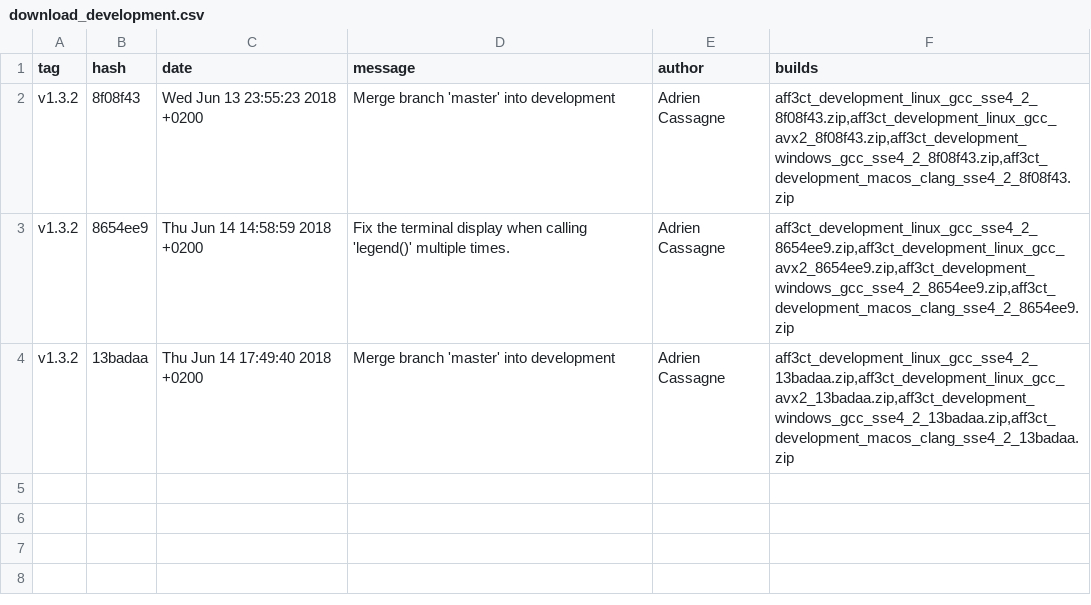
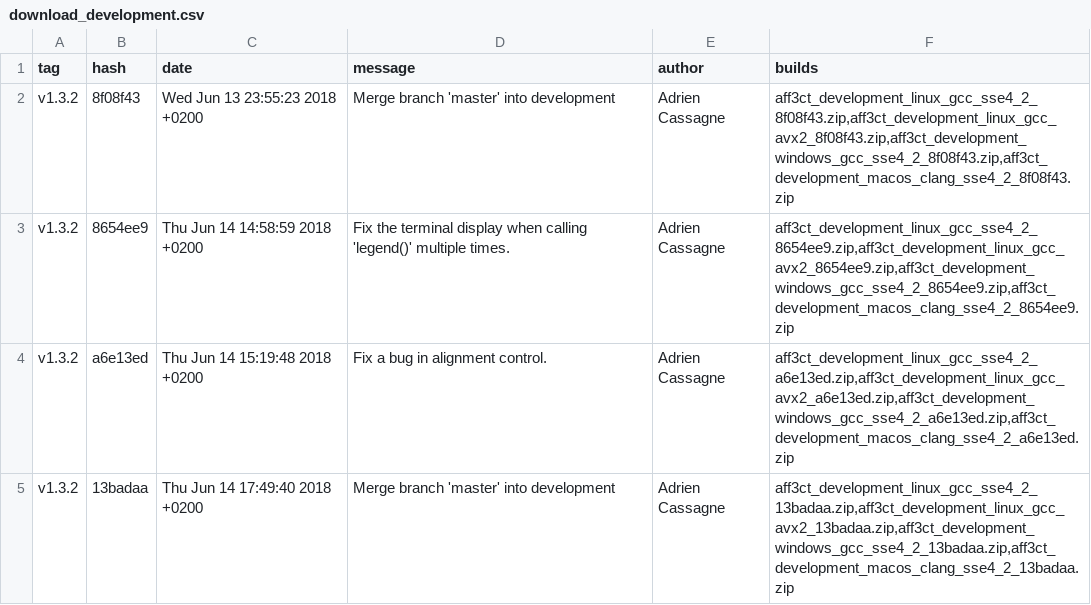
Before and after one commit to aff3ct/aff3ct.github.io, a CSV file: ressources/download_development.csv, drawn as a sheet.

Commit message:
Repair bad entries from automatic commits.

```diff
--- a/ressources/download_development.csv
+++ b/ressources/download_development.csv
@@ -3,2 +3,3 @@ tag;hash;date;message;author;builds
 "v1.3.2";"8654ee9";"Thu Jun 14 14:58:59 2018 +0200";"Fix the terminal display when calling 'legend()' multiple times.";"Adrien Cassagne";"aff3ct_development_linux_gcc_sse4_2_8654ee9.zip,aff3ct_development_linux_gcc_avx2_8654ee9.zip,aff3ct_development_windows_gcc_sse4_2_8654ee9.zip,aff3ct_development_macos_clang_sse4_2_8654ee9.zip"
+"v1.3.2";"a6e13ed";"Thu Jun 14 15:19:48 2018 +0200";"Fix a bug in alignment control.";"Adrien Cassagne";"aff3ct_development_linux_gcc_sse4_2_a6e13ed.zip,aff3ct_development_linux_gcc_avx2_a6e13ed.zip,aff3ct_development_windows_gcc_sse4_2_a6e13ed.zip,aff3ct_development_macos_clang_sse4_2_a6e13ed.zip"
 "v1.3.2";"13badaa";"Thu Jun 14 17:49:40 2018 +0200";"Merge branch 'master' into development";"Adrien Cassagne";"aff3ct_development_linux_gcc_sse4_2_13badaa.zip,aff3ct_development_linux_gcc_avx2_13badaa.zip,aff3ct_development_windows_gcc_sse4_2_13badaa.zip,aff3ct_development_macos_clang_sse4_2_13badaa.zip"
```
Also changed, not shown: ressources/download_master.csv, 1 other file.
